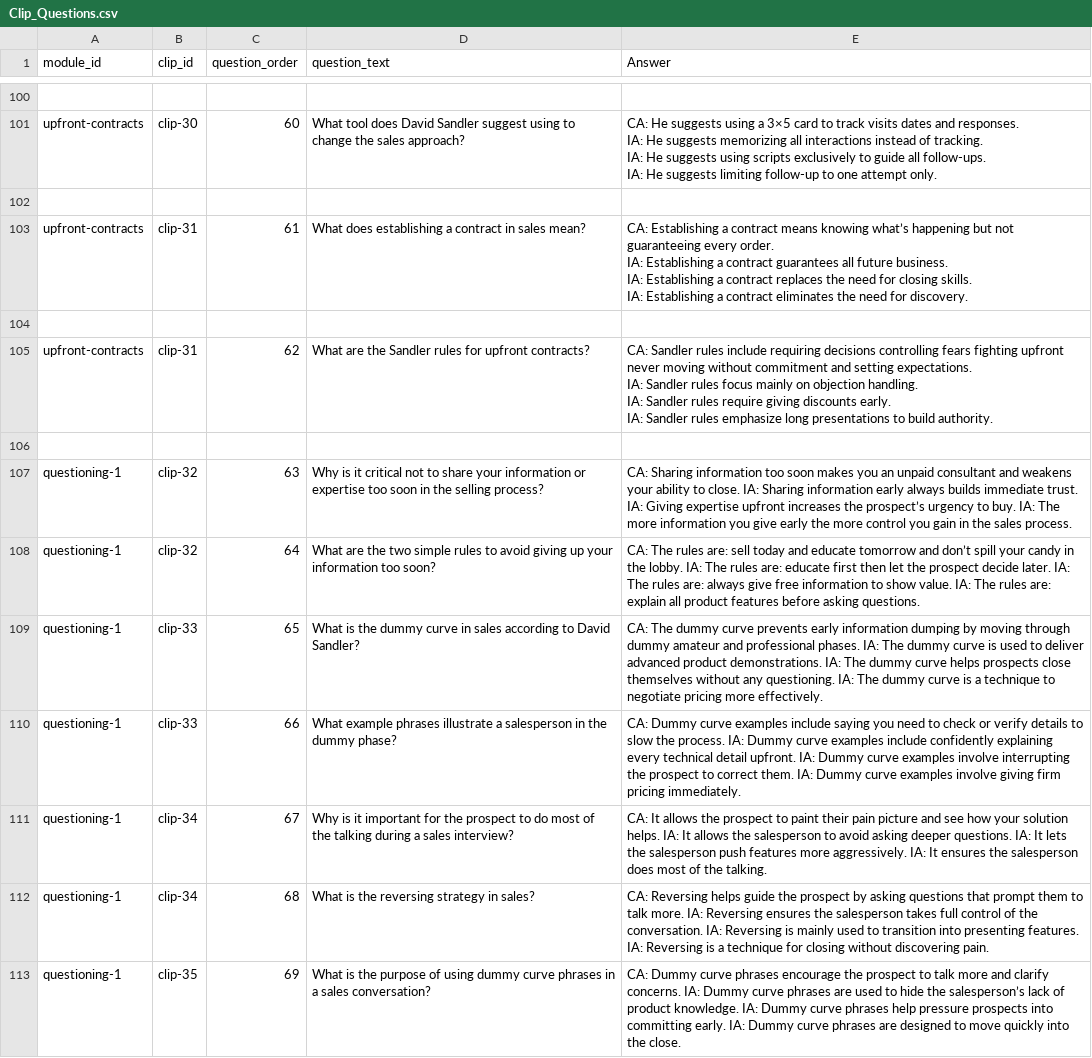
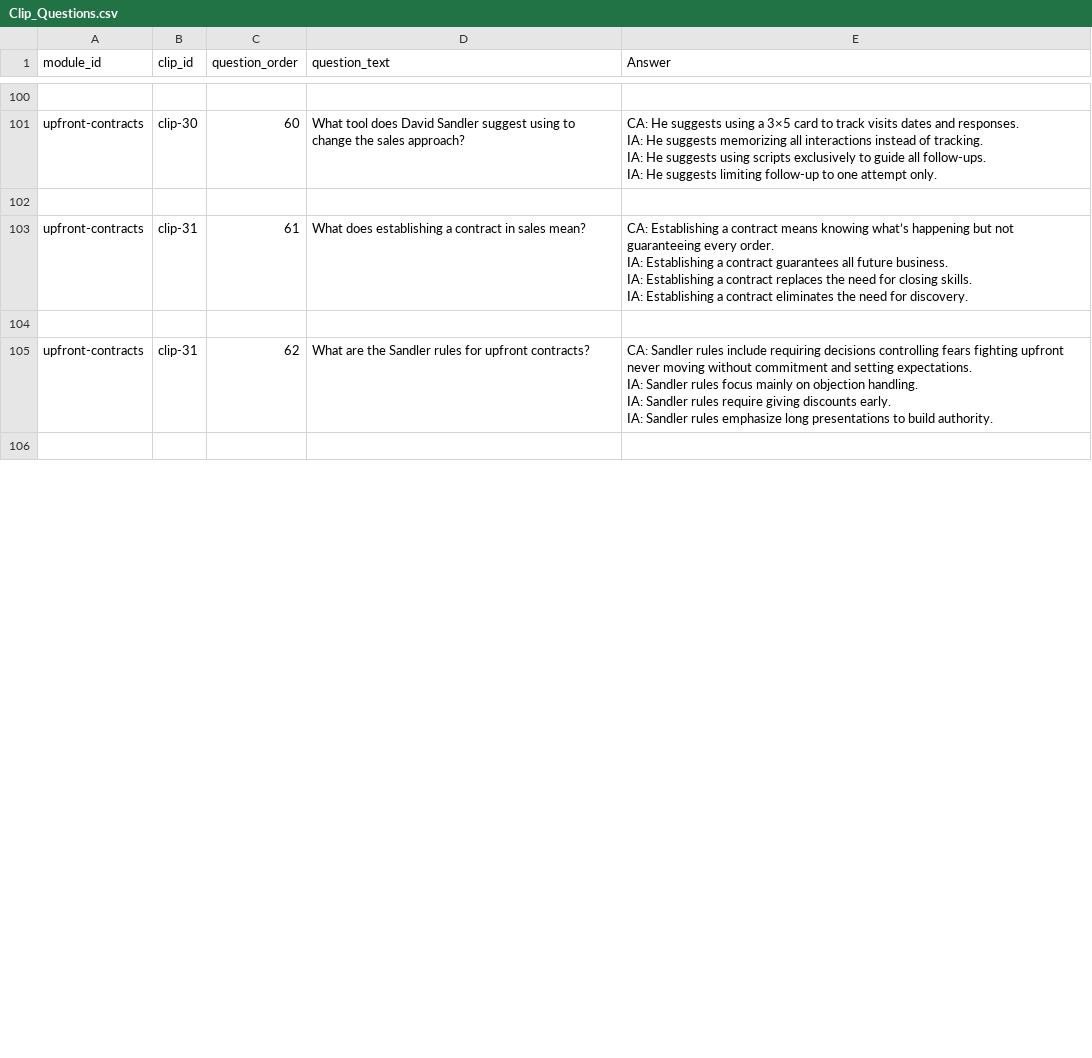
Before and after one commit to hbarker1001-coder/sandler_site_scaffold, a CSV file: data/Clip_Questions.csv, drawn as a sheet; only a part is shown, gaps mark what is left out; the diff covers the shown part only.

Commit message:
Update Clip_Questions.csv

```diff
--- a/data/Clip_Questions.csv
+++ b/data/Clip_Questions.csv
@@ -292,8 +292 @@ IA: Sandler rules emphasize long presentations to build authority."
 
-questioning-1,clip-32,63,Why is it critical not to share your information or expertise too soon in the selling process?,"CA: Sharing information too soon makes you an unpaid consultant and weakens your ability to close. IA: Sharing information early always builds immediate trust. IA: Giving expertise upfront increases the prospect’s urgency to buy. IA: The more information you give early the more control you gain in the sales process."
-questioning-1,clip-32,64,What are the two simple rules to avoid giving up your information too soon?,"CA: The rules are: sell today and educate tomorrow and don’t spill your candy in the lobby. IA: The rules are: educate first then let the prospect decide later. IA: The rules are: always give free information to show value. IA: The rules are: explain all product features before asking questions."
-questioning-1,clip-33,65,What is the dummy curve in sales according to David Sandler?,"CA: The dummy curve prevents early information dumping by moving through dummy amateur and professional phases. IA: The dummy curve is used to deliver advanced product demonstrations. IA: The dummy curve helps prospects close themselves without any questioning. IA: The dummy curve is a technique to negotiate pricing more effectively."
-questioning-1,clip-33,66,What example phrases illustrate a salesperson in the dummy phase?,"CA: Dummy curve examples include saying you need to check or verify details to slow the process. IA: Dummy curve examples include confidently explaining every technical detail upfront. IA: Dummy curve examples involve interrupting the prospect to correct them. IA: Dummy curve examples involve giving firm pricing immediately."
-questioning-1,clip-34,67,Why is it important for the prospect to do most of the talking during a sales interview?,"CA: It allows the prospect to paint their pain picture and see how your solution helps. IA: It allows the salesperson to avoid asking deeper questions. IA: It lets the salesperson push features more aggressively. IA: It ensures the salesperson does most of the talking."
-questioning-1,clip-34,68,What is the reversing strategy in sales?,"CA: Reversing helps guide the prospect by asking questions that prompt them to talk more. IA: Reversing ensures the salesperson takes full control of the conversation. IA: Reversing is mainly used to transition into presenting features. IA: Reversing is a technique for closing without discovering pain."
-questioning-1,clip-35,69,What is the purpose of using dummy curve phrases in a sales conversation?,"CA: Dummy curve phrases encourage the prospect to talk more and clarify concerns. IA: Dummy curve phrases are used to hide the salesperson’s lack of product knowledge. IA: Dummy curve phrases help pressure prospects into committing early. IA: Dummy curve phrases are designed to move quickly into the close."
```
Also changed, not shown: 8 added rows, 10 removed rows and 4 edited cells elsewhere in this file.
